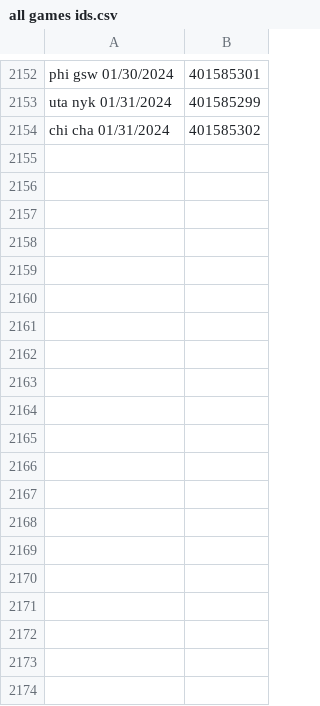
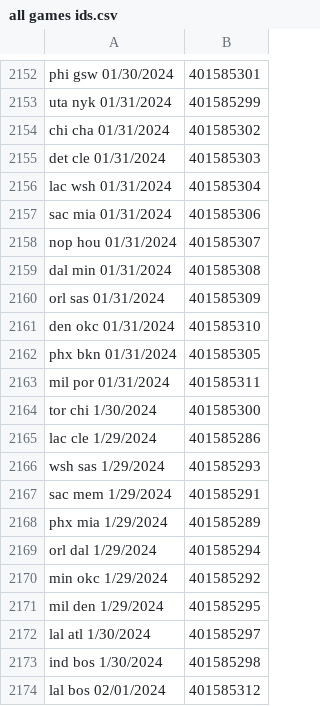
Before and after one commit to troob/proposer, a CSV file: data/all games ids.csv, drawn as a sheet; only a part is shown, gaps mark what is left out.

```diff
--- a/data/all games ids.csv
+++ b/data/all games ids.csv
@@ -2154 +2154,21 @@ uta nyk 01/31/2024,401585299
 chi cha 01/31/2024,401585302
+det cle 01/31/2024,401585303
+lac wsh 01/31/2024,401585304
+sac mia 01/31/2024,401585306
+nop hou 01/31/2024,401585307
+dal min 01/31/2024,401585308
+orl sas 01/31/2024,401585309
+den okc 01/31/2024,401585310
+phx bkn 01/31/2024,401585305
+mil por 01/31/2024,401585311
+tor chi 1/30/2024,401585300
+lac cle 1/29/2024,401585286
+wsh sas 1/29/2024,401585293
+sac mem 1/29/2024,401585291
+phx mia 1/29/2024,401585289
+orl dal 1/29/2024,401585294
+min okc 1/29/2024,401585292
+mil den 1/29/2024,401585295
+lal atl 1/30/2024,401585297
+ind bos 1/30/2024,401585298
+lal bos 02/01/2024,401585312
```
Also changed, not shown: 40 other files.
